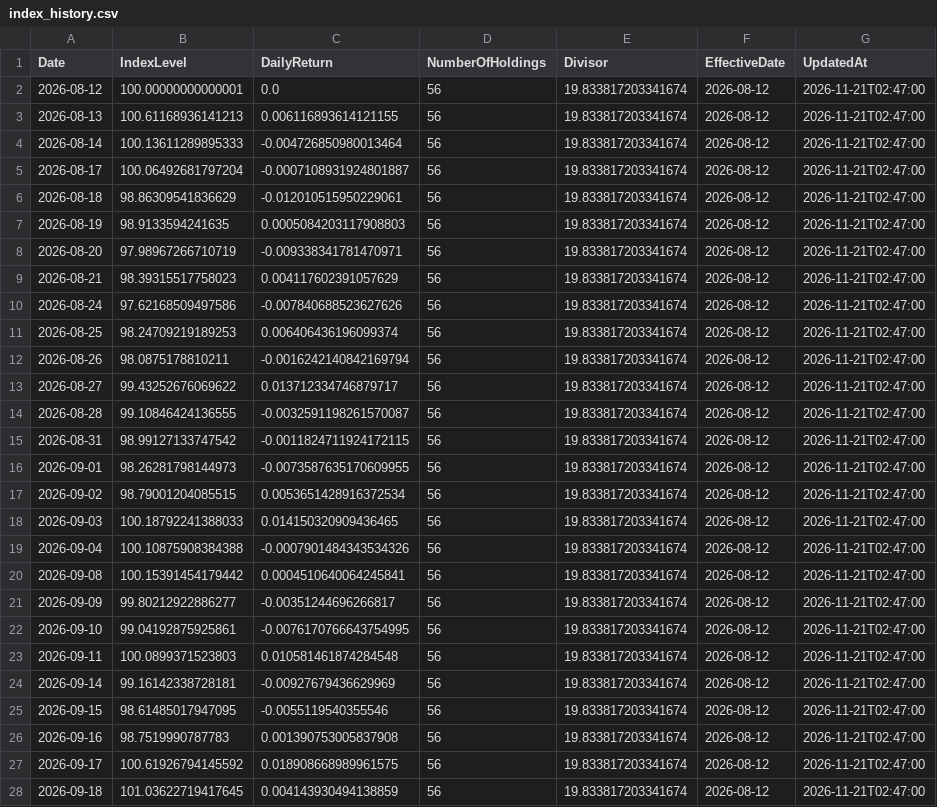
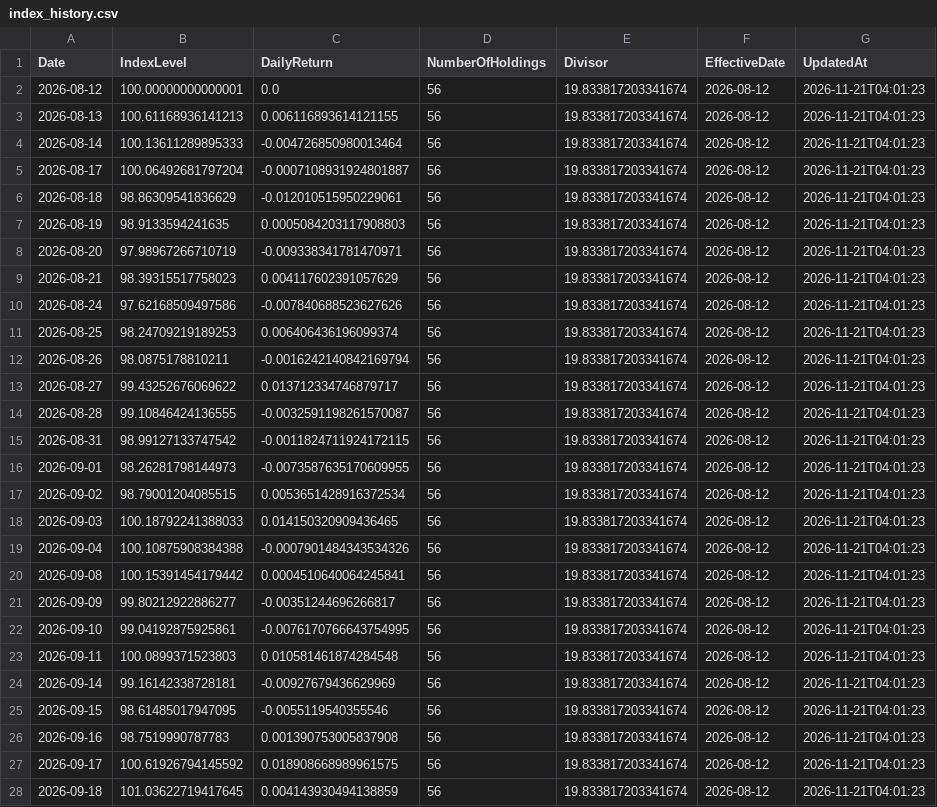
Before and after one commit to RH-102/my-index, a CSV file: data/index_history.csv, drawn as a sheet; only a part is shown; the diff covers the shown part only.

```diff
--- a/data/index_history.csv
+++ b/data/index_history.csv
@@ -1,28 +1,28 @@
 Date,IndexLevel,DailyReturn,NumberOfHoldings,Divisor,EffectiveDate,UpdatedAt
-2026-08-12,100.00000000000001,0.0,56,19.833817203341674,2026-08-12,2026-11-21T02:47:00
-2026-08-13,100.61168936141213,0.006116893614121155,56,19.833817203341674,2026-08-12,2026-11-21T02:47:00
-2026-08-14,100.13611289895333,-0.004726850980013464,56,19.833817203341674,2026-08-12,2026-11-21T02:47:00
-2026-08-17,100.06492681797204,-0.0007108931924801887,56,19.833817203341674,2026-08-12,2026-11-21T02:47:00
-2026-08-18,98.86309541836629,-0.012010515950229061,56,19.833817203341674,2026-08-12,2026-11-21T02:47:00
-2026-08-19,98.9133594241635,0.0005084203117908803,56,19.833817203341674,2026-08-12,2026-11-21T02:47:00
-2026-08-20,97.98967266710719,-0.009338341781470971,56,19.833817203341674,2026-08-12,2026-11-21T02:47:00
-2026-08-21,98.39315517758023,0.004117602391057629,56,19.833817203341674,2026-08-12,2026-11-21T02:47:00
-2026-08-24,97.62168509497586,-0.007840688523627626,56,19.833817203341674,2026-08-12,2026-11-21T02:47:00
-2026-08-25,98.24709219189253,0.006406436196099374,56,19.833817203341674,2026-08-12,2026-11-21T02:47:00
-2026-08-26,98.0875178810211,-0.0016242140842169794,56,19.833817203341674,2026-08-12,2026-11-21T02:47:00
-2026-08-27,99.43252676069622,0.013712334746879717,56,19.833817203341674,2026-08-12,2026-11-21T02:47:00
-2026-08-28,99.10846424136555,-0.0032591198261570087,56,19.833817203341674,2026-08-12,2026-11-21T02:47:00
-2026-08-31,98.99127133747542,-0.0011824711924172115,56,19.833817203341674,2026-08-12,2026-11-21T02:47:00
-2026-09-01,98.26281798144973,-0.0073587635170609955,56,19.833817203341674,2026-08-12,2026-11-21T02:47:00
-2026-09-02,98.79001204085515,0.0053651428916372534,56,19.833817203341674,2026-08-12,2026-11-21T02:47:00
-2026-09-03,100.18792241388033,0.014150320909436465,56,19.833817203341674,2026-08-12,2026-11-21T02:47:00
-2026-09-04,100.10875908384388,-0.0007901484343534326,56,19.833817203341674,2026-08-12,2026-11-21T02:47:00
-2026-09-08,100.15391454179442,0.0004510640064245841,56,19.833817203341674,2026-08-12,2026-11-21T02:47:00
-2026-09-09,99.80212922886277,-0.00351244696266817,56,19.833817203341674,2026-08-12,2026-11-21T02:47:00
-2026-09-10,99.04192875925861,-0.0076170766643754995,56,19.833817203341674,2026-08-12,2026-11-21T02:47:00
-2026-09-11,100.0899371523803,0.010581461874284548,56,19.833817203341674,2026-08-12,2026-11-21T02:47:00
-2026-09-14,99.16142338728181,-0.00927679436629969,56,19.833817203341674,2026-08-12,2026-11-21T02:47:00
-2026-09-15,98.61485017947095,-0.0055119540355546,56,19.833817203341674,2026-08-12,2026-11-21T02:47:00
-2026-09-16,98.7519990787783,0.001390753005837908,56,19.833817203341674,2026-08-12,2026-11-21T02:47:00
-2026-09-17,100.61926794145592,0.018908668989961575,56,19.833817203341674,2026-08-12,2026-11-21T02:47:00
-2026-09-18,101.03622719417645,0.004143930494138859,56,19.833817203341674,2026-08-12,2026-11-21T02:47:00
+2026-08-12,100.00000000000001,0.0,56,19.833817203341674,2026-08-12,2026-11-21T04:01:23
+2026-08-13,100.61168936141213,0.006116893614121155,56,19.833817203341674,2026-08-12,2026-11-21T04:01:23
+2026-08-14,100.13611289895333,-0.004726850980013464,56,19.833817203341674,2026-08-12,2026-11-21T04:01:23
+2026-08-17,100.06492681797204,-0.0007108931924801887,56,19.833817203341674,2026-08-12,2026-11-21T04:01:23
+2026-08-18,98.86309541836629,-0.012010515950229061,56,19.833817203341674,2026-08-12,2026-11-21T04:01:23
+2026-08-19,98.9133594241635,0.0005084203117908803,56,19.833817203341674,2026-08-12,2026-11-21T04:01:23
+2026-08-20,97.98967266710719,-0.009338341781470971,56,19.833817203341674,2026-08-12,2026-11-21T04:01:23
+2026-08-21,98.39315517758023,0.004117602391057629,56,19.833817203341674,2026-08-12,2026-11-21T04:01:23
+2026-08-24,97.62168509497586,-0.007840688523627626,56,19.833817203341674,2026-08-12,2026-11-21T04:01:23
+2026-08-25,98.24709219189253,0.006406436196099374,56,19.833817203341674,2026-08-12,2026-11-21T04:01:23
+2026-08-26,98.0875178810211,-0.0016242140842169794,56,19.833817203341674,2026-08-12,2026-11-21T04:01:23
+2026-08-27,99.43252676069622,0.013712334746879717,56,19.833817203341674,2026-08-12,2026-11-21T04:01:23
+2026-08-28,99.10846424136555,-0.0032591198261570087,56,19.833817203341674,2026-08-12,2026-11-21T04:01:23
+2026-08-31,98.99127133747542,-0.0011824711924172115,56,19.833817203341674,2026-08-12,2026-11-21T04:01:23
+2026-09-01,98.26281798144973,-0.0073587635170609955,56,19.833817203341674,2026-08-12,2026-11-21T04:01:23
+2026-09-02,98.79001204085515,0.0053651428916372534,56,19.833817203341674,2026-08-12,2026-11-21T04:01:23
+2026-09-03,100.18792241388033,0.014150320909436465,56,19.833817203341674,2026-08-12,2026-11-21T04:01:23
+2026-09-04,100.10875908384388,-0.0007901484343534326,56,19.833817203341674,2026-08-12,2026-11-21T04:01:23
+2026-09-08,100.15391454179442,0.0004510640064245841,56,19.833817203341674,2026-08-12,2026-11-21T04:01:23
+2026-09-09,99.80212922886277,-0.00351244696266817,56,19.833817203341674,2026-08-12,2026-11-21T04:01:23
+2026-09-10,99.04192875925861,-0.0076170766643754995,56,19.833817203341674,2026-08-12,2026-11-21T04:01:23
+2026-09-11,100.0899371523803,0.010581461874284548,56,19.833817203341674,2026-08-12,2026-11-21T04:01:23
+2026-09-14,99.16142338728181,-0.00927679436629969,56,19.833817203341674,2026-08-12,2026-11-21T04:01:23
+2026-09-15,98.61485017947095,-0.0055119540355546,56,19.833817203341674,2026-08-12,2026-11-21T04:01:23
+2026-09-16,98.7519990787783,0.001390753005837908,56,19.833817203341674,2026-08-12,2026-11-21T04:01:23
+2026-09-17,100.61926794145592,0.018908668989961575,56,19.833817203341674,2026-08-12,2026-11-21T04:01:23
+2026-09-18,101.03622719417645,0.004143930494138859,56,19.833817203341674,2026-08-12,2026-11-21T04:01:23
```
Also changed, not shown: 45 edited cells elsewhere in this file, data/benchmark_history.csv, data/risk_dashboard.csv, 8 other files.
